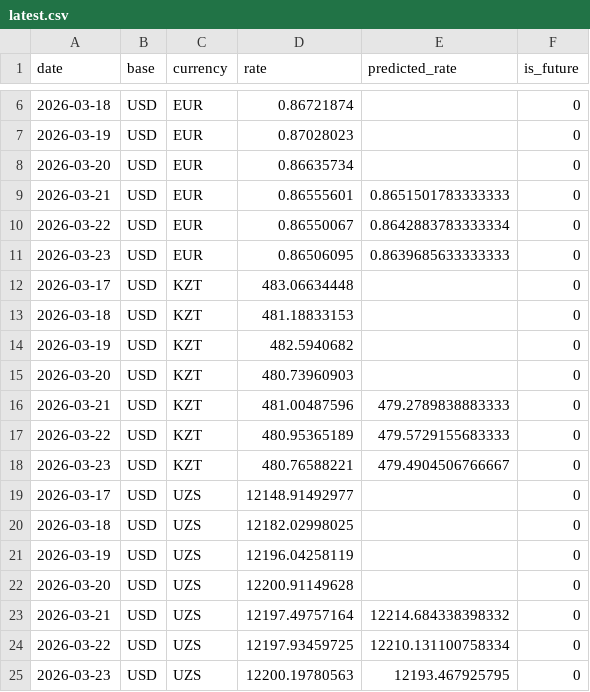
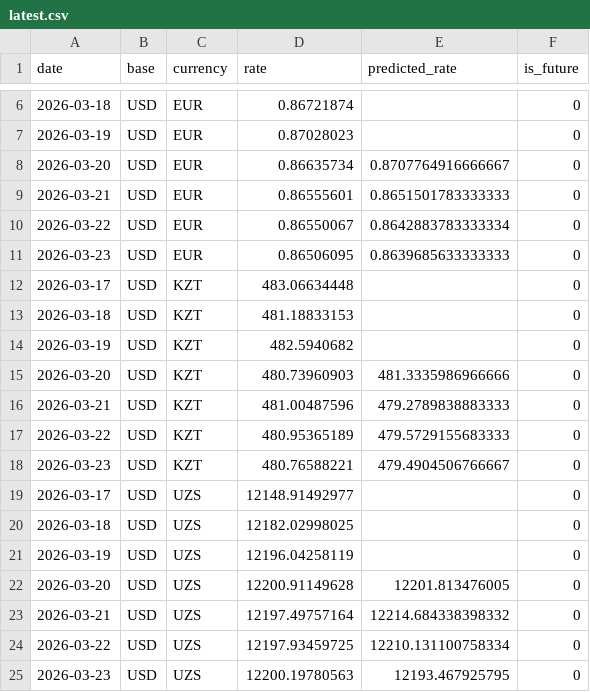
Before and after one commit to yytrofimoff/streamlit-demo, a CSV file: data/latest.csv, drawn as a sheet; only a part is shown, gaps mark what is left out.

Commit message:
update latest.csv 2026-03-24 17:49:52.337031

```diff
--- a/data/latest.csv
+++ b/data/latest.csv
@@ -7,3 +7,3 @@ date,base,currency,rate,predicted_rate,is_future
 2026-03-19,USD,EUR,0.87028023,,0
-2026-03-20,USD,EUR,0.86635734,,0
+2026-03-20,USD,EUR,0.86635734,0.8707764916666667,0
 2026-03-21,USD,EUR,0.86555601,0.8651501783333333,0
@@ -14,3 +14,3 @@ date,base,currency,rate,predicted_rate,is_future
 2026-03-19,USD,KZT,482.5940682,,0
-2026-03-20,USD,KZT,480.73960903,,0
+2026-03-20,USD,KZT,480.73960903,481.3335986966666,0
 2026-03-21,USD,KZT,481.00487596,479.2789838883333,0
@@ -21,3 +21,3 @@ date,base,currency,rate,predicted_rate,is_future
 2026-03-19,USD,UZS,12196.04258119,,0
-2026-03-20,USD,UZS,12200.91149628,,0
+2026-03-20,USD,UZS,12200.91149628,12201.813476005,0
 2026-03-21,USD,UZS,12197.49757164,12214.684338398332,0
```
